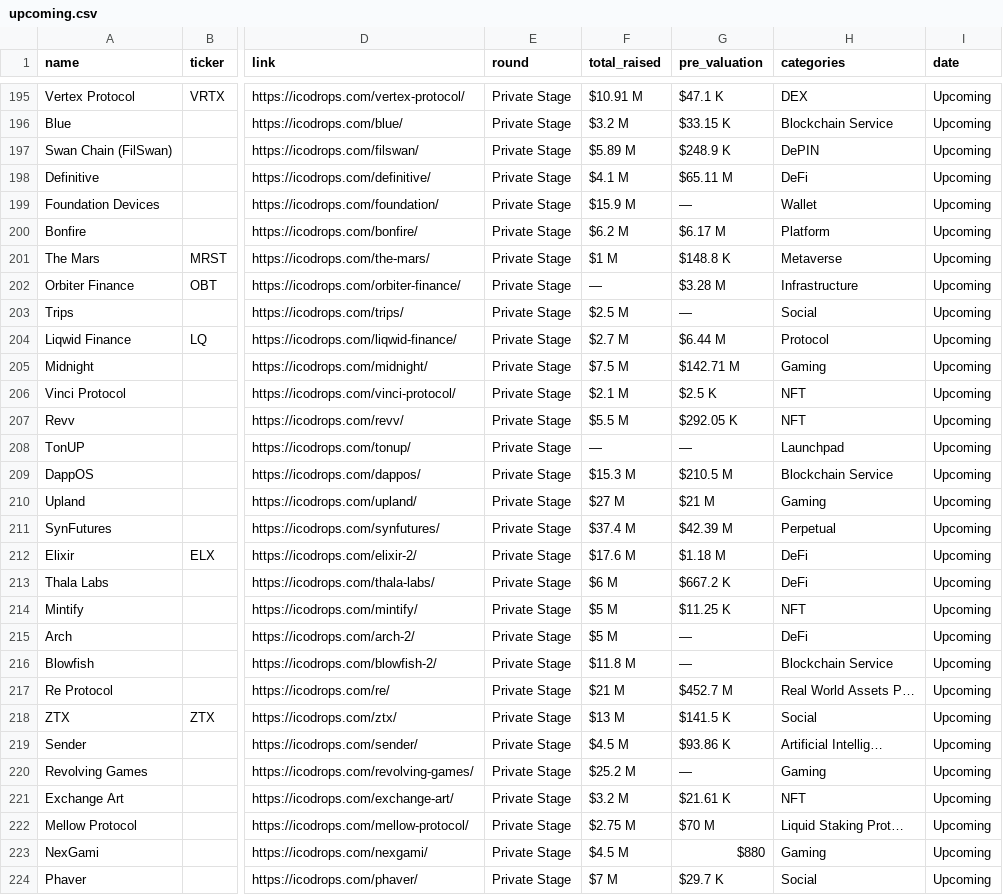
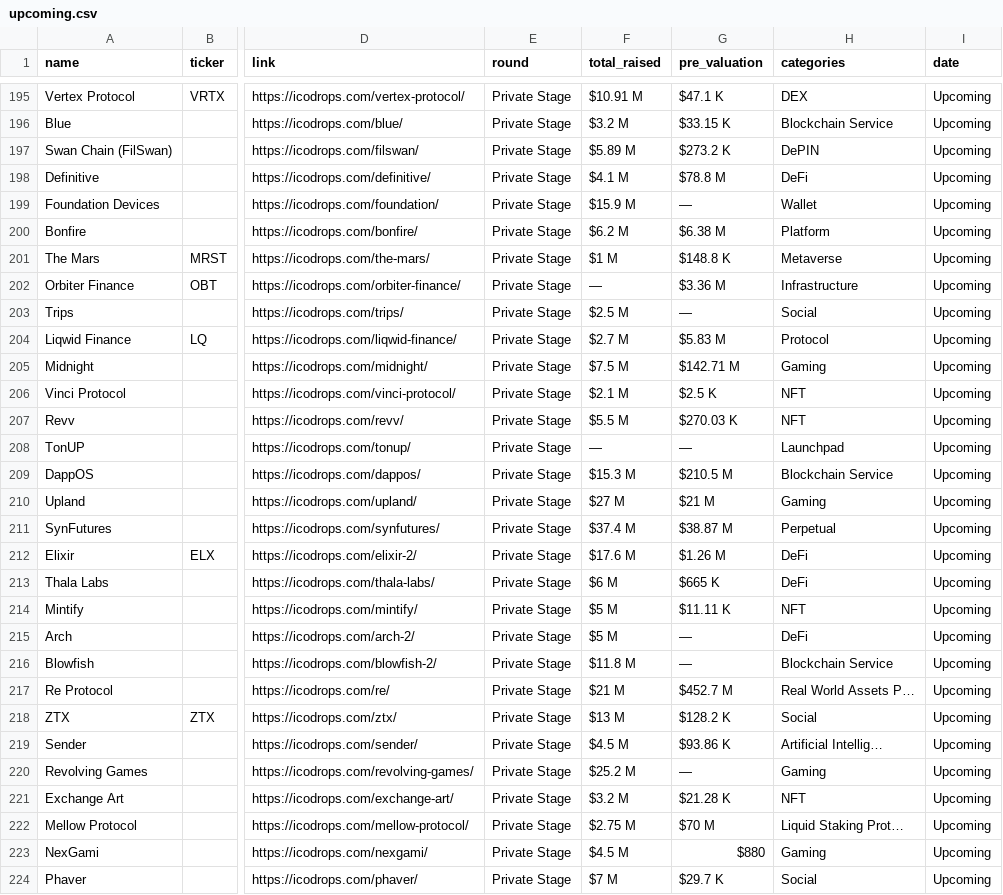
Before and after one commit to rfrm-dao/ICO-IDO-Dashboard, a CSV file: upcoming.csv, drawn as a sheet; only a part is shown, gaps mark what is left out; the diff covers the shown part only; the diff names each change by its address in the sheet, - before the commit and + after, or states it on an @@ line.

```diff
--- a/upcoming.csv
+++ b/upcoming.csv
-G197 (pre_valuation): $248.9 K
+G197 (pre_valuation): $273.2 K
-G198 (pre_valuation): $65.11 M
+G198 (pre_valuation): $78.8 M
-G200 (pre_valuation): $6.17 M
+G200 (pre_valuation): $6.38 M
-G202 (pre_valuation): $3.28 M
+G202 (pre_valuation): $3.36 M
-G204 (pre_valuation): $6.44 M
+G204 (pre_valuation): $5.83 M
-G207 (pre_valuation): $292.05 K
+G207 (pre_valuation): $270.03 K
-G211 (pre_valuation): $42.39 M
+G211 (pre_valuation): $38.87 M
-G212 (pre_valuation): $1.18 M
+G212 (pre_valuation): $1.26 M
-G213 (pre_valuation): $667.2 K
+G213 (pre_valuation): $665 K
-G214 (pre_valuation): $11.25 K
+G214 (pre_valuation): $11.11 K
-G218 (pre_valuation): $141.5 K
+G218 (pre_valuation): $128.2 K
-G221 (pre_valuation): $21.61 K
+G221 (pre_valuation): $21.28 K
```
Also changed, not shown: 13 edited cells elsewhere in this file, active.csv.
